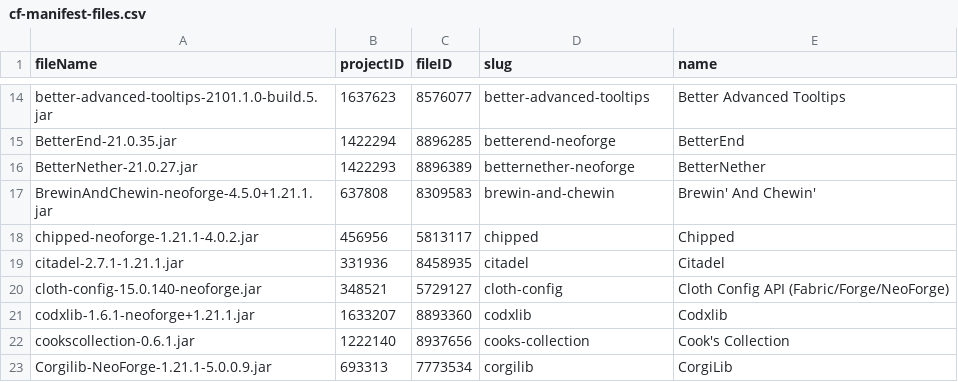
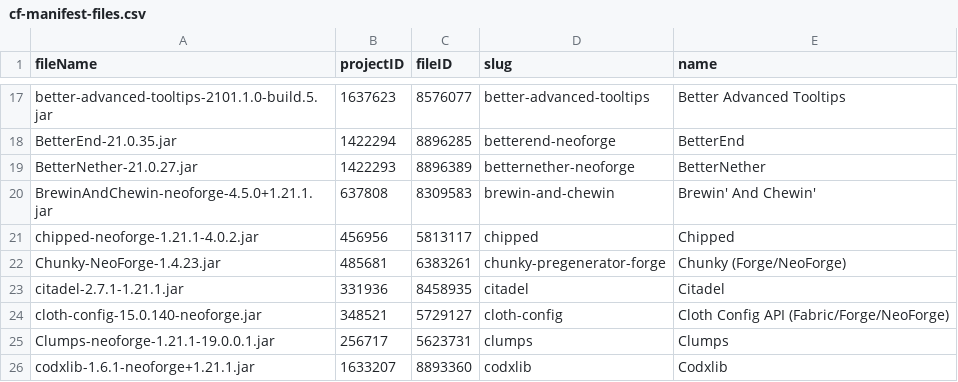
Before and after one commit to YamiKnigth/Oasis, a CSV file: docs/cf-manifest-files.csv, drawn as a sheet; only a part is shown, gaps mark what is left out; the shorter side is filled out with more unchanged rows; the diff covers the shown part only.

Commit message:
Add cozy/QoL/magic wave mods and ship CurseForge pack 1.1.0.
Install the selected 32-mod wave (149 client jars), smoke-test a fresh world, and refresh manifest/docs for Oasis-1.1.0.

```diff
--- a/docs/cf-manifest-files.csv
+++ b/docs/cf-manifest-files.csv
@@ -18,4 +21,6 @@
 "chipped-neoforge-1.21.1-4.0.2.jar","456956","5813117","chipped","Chipped"
+"Chunky-NeoForge-1.4.23.jar","485681","6383261","chunky-pregenerator-forge","Chunky (Forge/NeoForge)"
 "citadel-2.7.1-1.21.1.jar","331936","8458935","citadel","Citadel"
 "cloth-config-15.0.140-neoforge.jar","348521","5729127","cloth-config","Cloth Config API (Fabric/Forge/NeoForge)"
+"Clumps-neoforge-1.21.1-19.0.0.1.jar","256717","5623731","clumps","Clumps"
 "codxlib-1.6.1-neoforge+1.21.1.jar","1633207","8893360","codxlib","Codxlib"
```
Also changed, not shown: 30 added rows and 2 moved rows elsewhere in this file, 10 other files.
